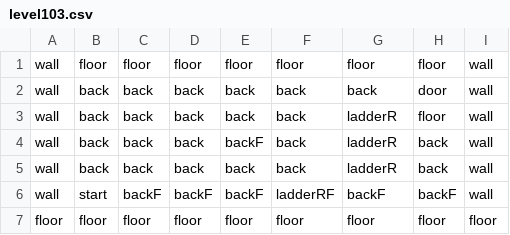
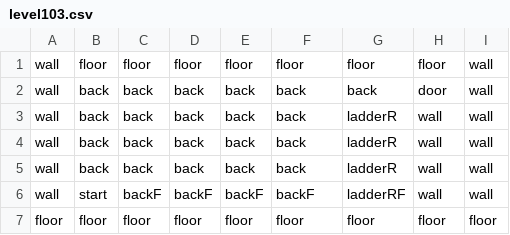
Before and after one commit to aarmea/mumei, a CSV file: assets/levels/level103.csv, drawn as a sheet.

Commit message:
Made level 103 playable
Introduced concept of system calls a little earlier to allow for
slightly hacky direction changing.

```diff
--- a/assets/levels/level103.csv
+++ b/assets/levels/level103.csv
@@ -2,6 +2,6 @@ wall,floor,floor,floor,floor,floor,floor,floor,wall
 wall,back,back,back,back,back,back,door,wall
-wall,back,back,back,back,back,ladderR,floor,wall
-wall,back,back,back,backF,back,ladderR,back,wall
-wall,back,back,back,back,back,ladderR,back,wall
-wall,start,backF,backF,backF,ladderRF,backF,backF,wall
+wall,back,back,back,back,back,ladderR,wall,wall
+wall,back,back,back,back,back,ladderR,wall,wall
+wall,back,back,back,back,back,ladderR,wall,wall
+wall,start,backF,backF,backF,backF,ladderRF,wall,wall
 floor,floor,floor,floor,floor,floor,floor,floor,floor
```
Also changed, not shown: 3 other files.
